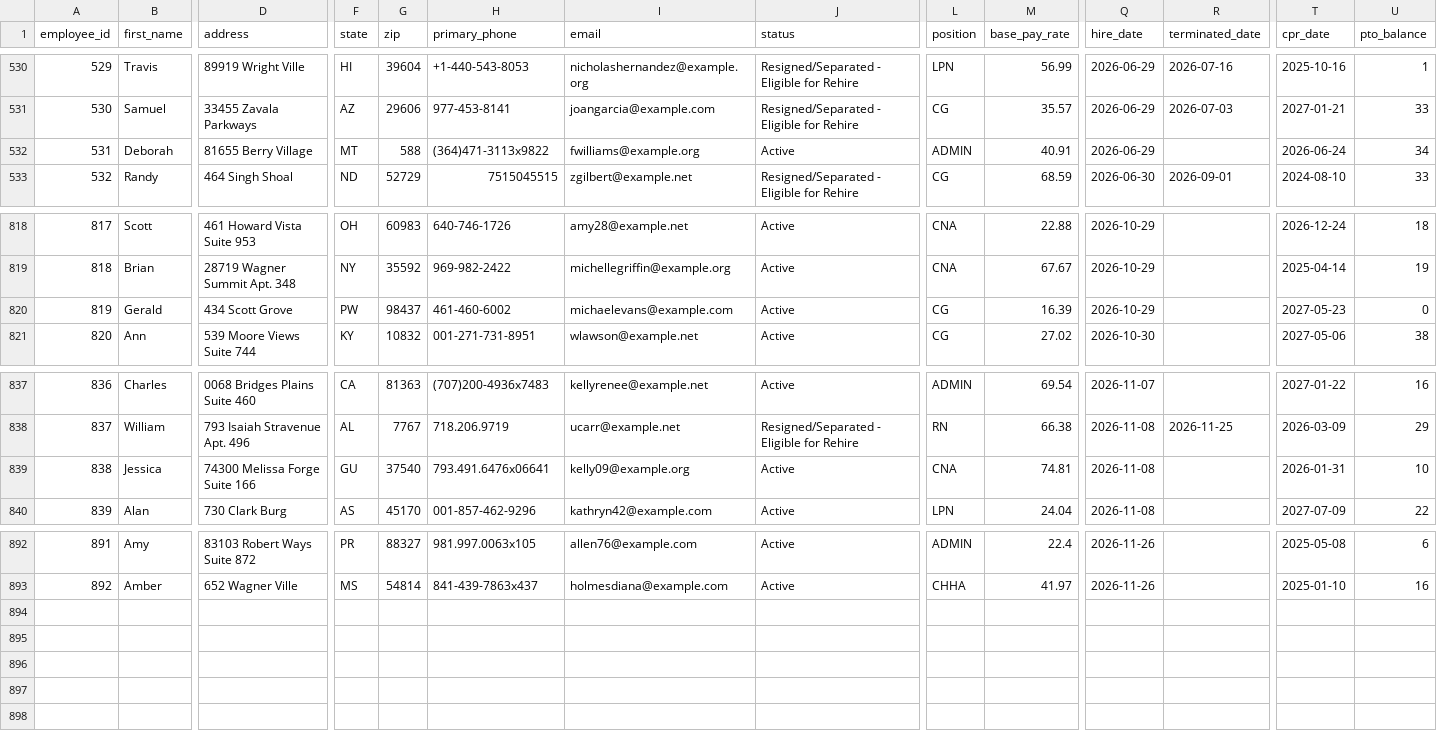
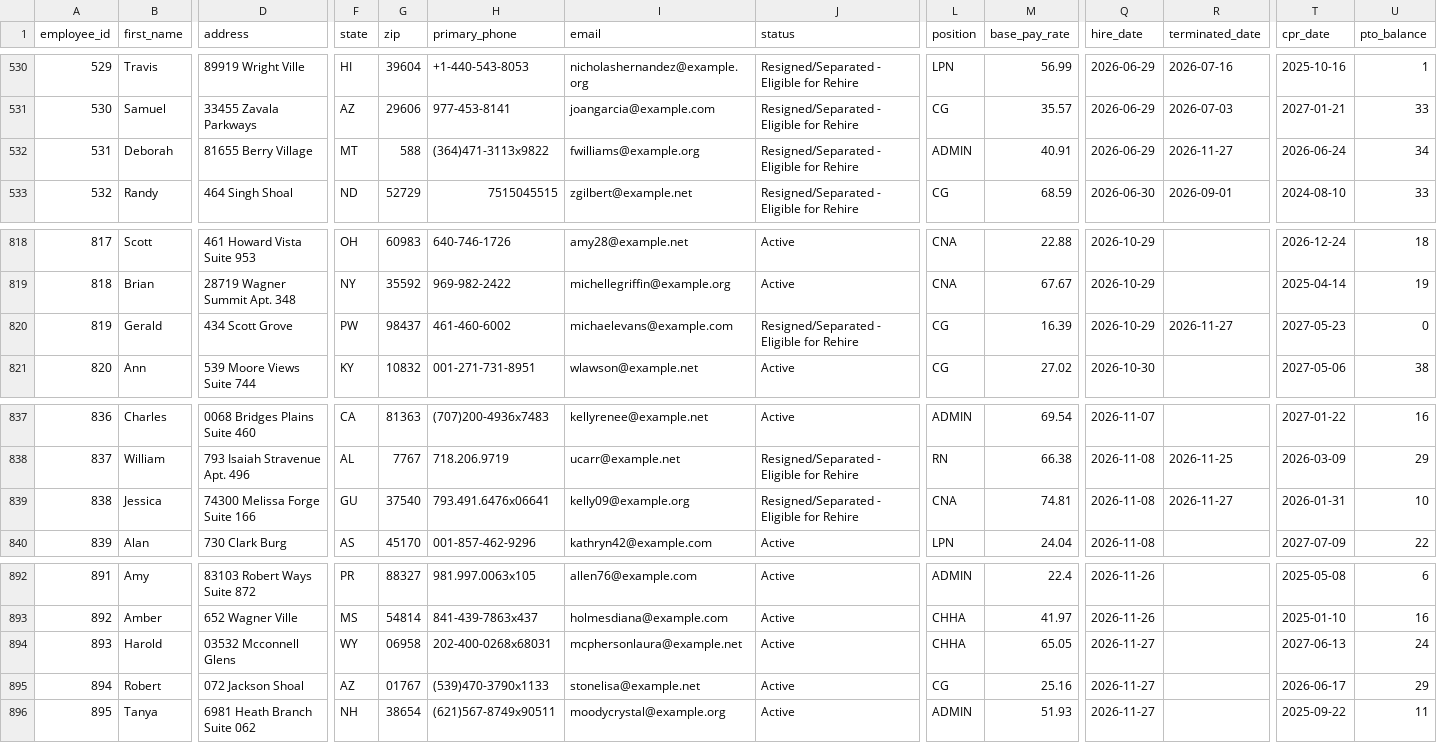
Before and after one commit to uzairnauman/Work_Opportunity_Tax_Credit, a CSV file: Datasets/Dataset1.csv, drawn as a sheet; only a part is shown, gaps mark what is left out; rows hold the shown columns only; the diff names each change by its address in the sheet, - before the commit and + after, or states it on an @@ line.

Commit message:
Automated HR update: Fri Nov 27 15:43:53 UTC 2026

```diff
--- a/Datasets/Dataset1.csv
+++ b/Datasets/Dataset1.csv
-J532 (status): Active
+J532 (status): Resigned/Separated - Eligible for Rehire
-R532 (terminated_date): (empty)
+R532 (terminated_date): 2026-11-27
-J820 (status): Active
+J820 (status): Resigned/Separated - Eligible for Rehire
-R820 (terminated_date): (empty)
+R820 (terminated_date): 2026-11-27
-J839 (status): Active
+J839 (status): Resigned/Separated - Eligible for Rehire
-R839 (terminated_date): (empty)
+R839 (terminated_date): 2026-11-27
+row 894: 893 | Harold | 03532 Mcconnell Glens | WY | 06958 | 202-400-0268x68031 | mcphersonlaura@example.net | Active | CHHA | 65.05 | 2026-11-27 |  | 2027-06-13 | 24
+row 895: 894 | Robert | 072 Jackson Shoal | AZ | 01767 | (539)470-3790x1133 | stonelisa@example.net | Active | CG | 25.16 | 2026-11-27 |  | 2026-06-17 | 29
+row 896: 895 | Tanya | 6981 Heath Branch Suite 062 | NH | 38654 | (621)567-8749x90511 | moodycrystal@example.org | Active | ADMIN | 51.93 | 2026-11-27 |  | 2025-09-22 | 11
```
